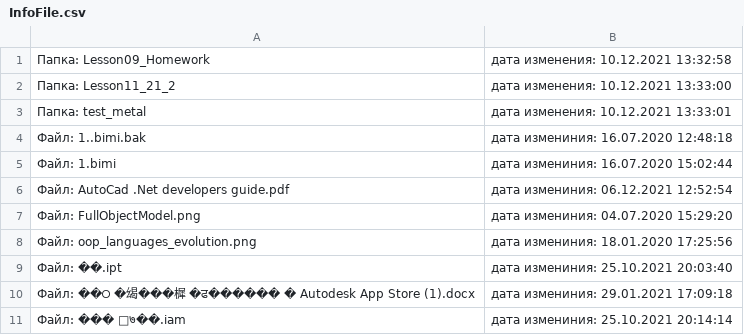
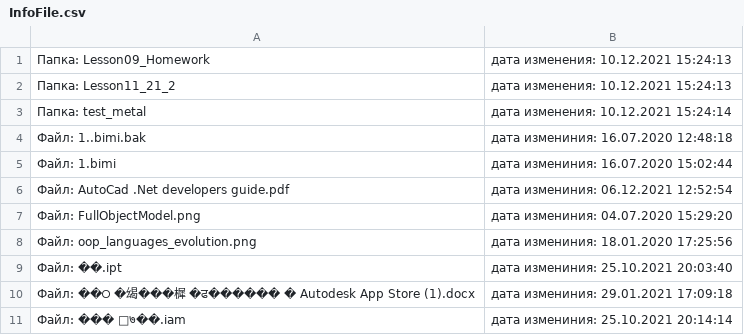
Before and after one commit to DmitriyFedan/Csharplessons, a CSV file: LocalData_1/InfoFile.csv, drawn as a sheet.

```diff
--- a/LocalData_1/InfoFile.csv
+++ b/LocalData_1/InfoFile.csv
@@ -1,4 +1,4 @@
-Папка: Lesson09_Homework,  дата изменения: 10.12.2021 13:32:58	
-Папка: Lesson11_21_2,  дата изменения: 10.12.2021 13:33:00	
-Папка: test_metal,  дата изменения: 10.12.2021 13:33:01	
+Папка: Lesson09_Homework,  дата изменения: 10.12.2021 15:24:13	
+Папка: Lesson11_21_2,  дата изменения: 10.12.2021 15:24:13	
+Папка: test_metal,  дата изменения: 10.12.2021 15:24:14	
 Файл: 1..bimi.bak,  дата измениния: 16.07.2020 12:48:18	
```
Also changed, not shown: 5 other files.
